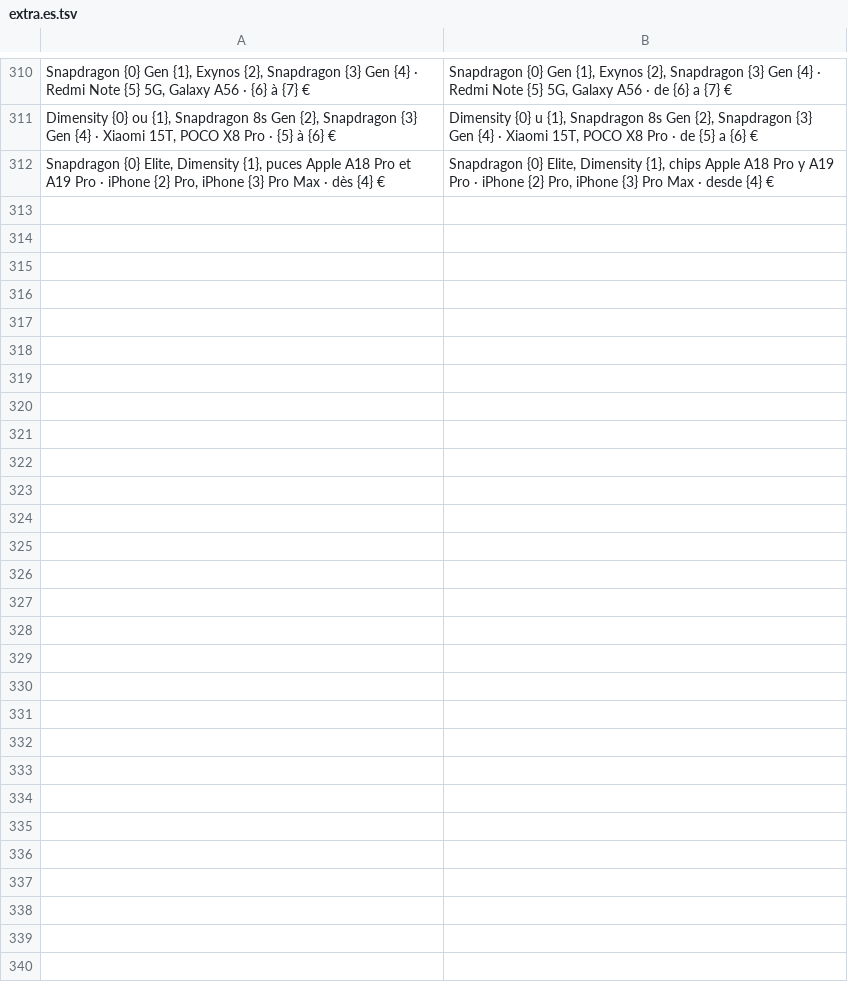
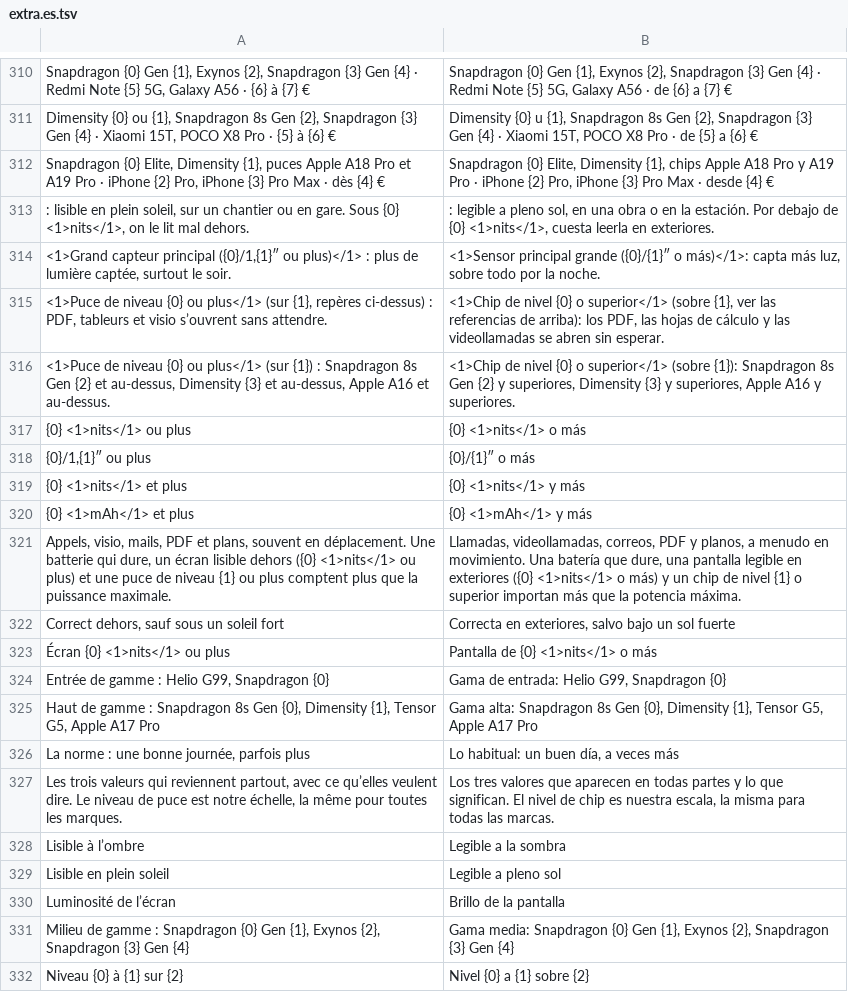
Before and after one commit to 7fj5mfzkmz-max/guide-achat-new, a TSV file: tools/i18n/extra.es.tsv, drawn as a sheet; only a part is shown, gaps mark what is left out; the diff covers the shown part only.

```diff
--- a/tools/i18n/extra.es.tsv
+++ b/tools/i18n/extra.es.tsv
@@ -312 +312,21 @@ Dimensity {0} ou {1}, Snapdragon 8s Gen {2}, Snapdragon {3} Gen {4} · Xiaomi 15
 Snapdragon {0} Elite, Dimensity {1}, puces Apple A18 Pro et A19 Pro · iPhone {2} Pro, iPhone {3} Pro Max · dès {4} €	Snapdragon {0} Elite, Dimensity {1}, chips Apple A18 Pro y A19 Pro · iPhone {2} Pro, iPhone {3} Pro Max · desde {4} €
+: lisible en plein soleil, sur un chantier ou en gare. Sous {0} <1>nits</1>, on le lit mal dehors.	: legible a pleno sol, en una obra o en la estación. Por debajo de {0} <1>nits</1>, cuesta leerla en exteriores.
+<1>Grand capteur principal ({0}/1,{1}″ ou plus)</1> : plus de lumière captée, surtout le soir.	<1>Sensor principal grande ({0}/{1}″ o más)</1>: capta más luz, sobre todo por la noche.
+<1>Puce de niveau {0} ou plus</1> (sur {1}, repères ci-dessus) : PDF, tableurs et visio s’ouvrent sans attendre.	<1>Chip de nivel {0} o superior</1> (sobre {1}, ver las referencias de arriba): los PDF, las hojas de cálculo y las videollamadas se abren sin esperar.
+<1>Puce de niveau {0} ou plus</1> (sur {1}) : Snapdragon 8s Gen {2} et au-dessus, Dimensity {3} et au-dessus, Apple A16 et au-dessus.	<1>Chip de nivel {0} o superior</1> (sobre {1}): Snapdragon 8s Gen {2} y superiores, Dimensity {3} y superiores, Apple A16 y superiores.
+{0} <1>nits</1> ou plus	{0} <1>nits</1> o más
+{0}/1,{1}″ ou plus	{0}/{1}″ o más
+{0} <1>nits</1> et plus	{0} <1>nits</1> y más
+{0} <1>mAh</1> et plus	{0} <1>mAh</1> y más
+Appels, visio, mails, PDF et plans, souvent en déplacement. Une batterie qui dure, un écran lisible dehors ({0} <1>nits</1> ou plus) et une puce de niveau {1} ou plus comptent plus que la puissance maximale.	Llamadas, videollamadas, correos, PDF y planos, a menudo en movimiento. Una batería que dure, una pantalla legible en exteriores ({0} <1>nits</1> o más) y un chip de nivel {1} o superior importan más que la potencia máxima.
+Correct dehors, sauf sous un soleil fort	Correcta en exteriores, salvo bajo un sol fuerte
+Écran {0} <1>nits</1> ou plus	Pantalla de {0} <1>nits</1> o más
+Entrée de gamme : Helio G99, Snapdragon {0}	Gama de entrada: Helio G99, Snapdragon {0}
+Haut de gamme : Snapdragon 8s Gen {0}, Dimensity {1}, Tensor G5, Apple A17 Pro	Gama alta: Snapdragon 8s Gen {0}, Dimensity {1}, Tensor G5, Apple A17 Pro
+La norme : une bonne journée, parfois plus	Lo habitual: un buen día, a veces más
+Les trois valeurs qui reviennent partout, avec ce qu’elles veulent dire. Le niveau de puce est notre échelle, la même pour toutes les marques.	Los tres valores que aparecen en todas partes y lo que significan. El nivel de chip es nuestra escala, la misma para todas las marcas.
+Lisible à l’ombre	Legible a la sombra
+Lisible en plein soleil	Legible a pleno sol
+Luminosité de l’écran	Brillo de la pantalla
+Milieu de gamme : Snapdragon {0} Gen {1}, Exynos {2}, Snapdragon {3} Gen {4}	Gama media: Snapdragon {0} Gen {1}, Exynos {2}, Snapdragon {3} Gen {4}
+Niveau {0} à {1} sur {2}	Nivel {0} a {1} sobre {2}
```
Also changed, not shown: 12 added rows elsewhere in this file, tools/i18n/extra.en.tsv, 9 other files.
